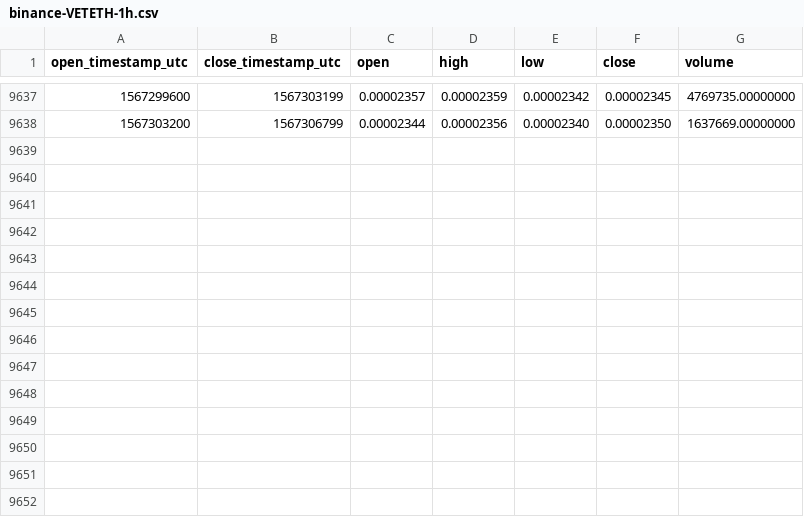
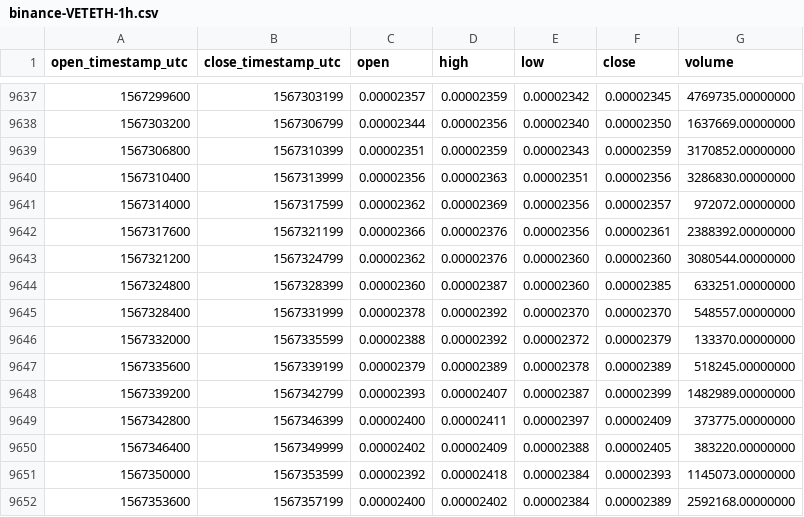
Before and after one commit to cryptobigbro/binance-VETETH, a CSV file: binance-VETETH-1h.csv, drawn as a sheet; only a part is shown, gaps mark what is left out.

Commit message:
Update OHLCV data.

```diff
--- a/binance-VETETH-1h.csv
+++ b/binance-VETETH-1h.csv
@@ -9638 +9638,15 @@ open_timestamp_utc,close_timestamp_utc,open,high,low,close,volume
 1567303200,1567306799,0.00002344,0.00002356,0.00002340,0.00002350,1637669.00000000
+1567306800,1567310399,0.00002351,0.00002359,0.00002343,0.00002359,3170852.00000000
+1567310400,1567313999,0.00002356,0.00002363,0.00002351,0.00002356,3286830.00000000
+1567314000,1567317599,0.00002362,0.00002369,0.00002356,0.00002357,972072.00000000
+1567317600,1567321199,0.00002366,0.00002376,0.00002356,0.00002361,2388392.00000000
+1567321200,1567324799,0.00002362,0.00002376,0.00002360,0.00002360,3080544.00000000
+1567324800,1567328399,0.00002360,0.00002387,0.00002360,0.00002385,633251.00000000
+1567328400,1567331999,0.00002378,0.00002392,0.00002370,0.00002370,548557.00000000
+1567332000,1567335599,0.00002388,0.00002392,0.00002372,0.00002379,133370.00000000
+1567335600,1567339199,0.00002379,0.00002389,0.00002378,0.00002389,518245.00000000
+1567339200,1567342799,0.00002393,0.00002407,0.00002387,0.00002399,1482989.00000000
+1567342800,1567346399,0.00002400,0.00002411,0.00002397,0.00002409,373775.00000000
+1567346400,1567349999,0.00002402,0.00002409,0.00002388,0.00002405,383220.00000000
+1567350000,1567353599,0.00002392,0.00002418,0.00002384,0.00002393,1145073.00000000
+1567353600,1567357199,0.00002400,0.00002402,0.00002384,0.00002389,2592168.00000000
```
